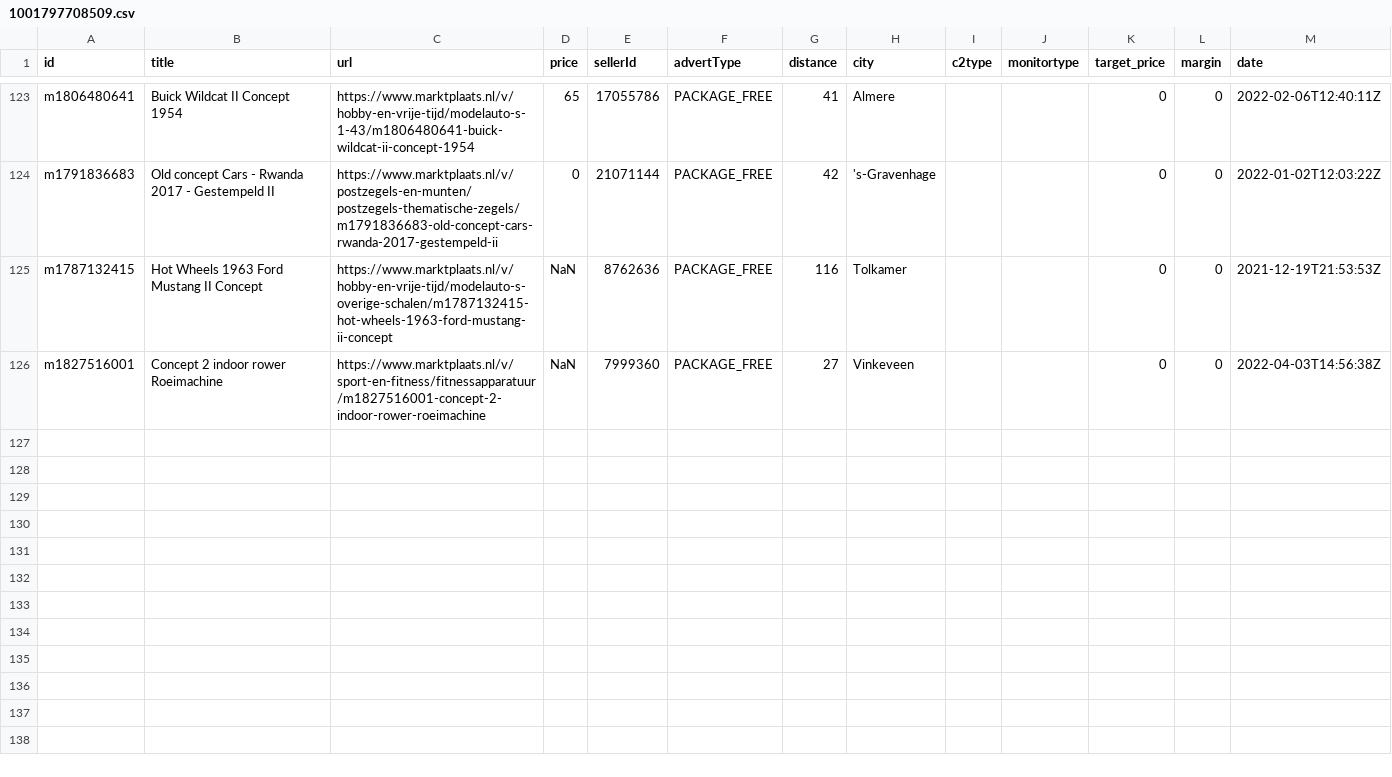
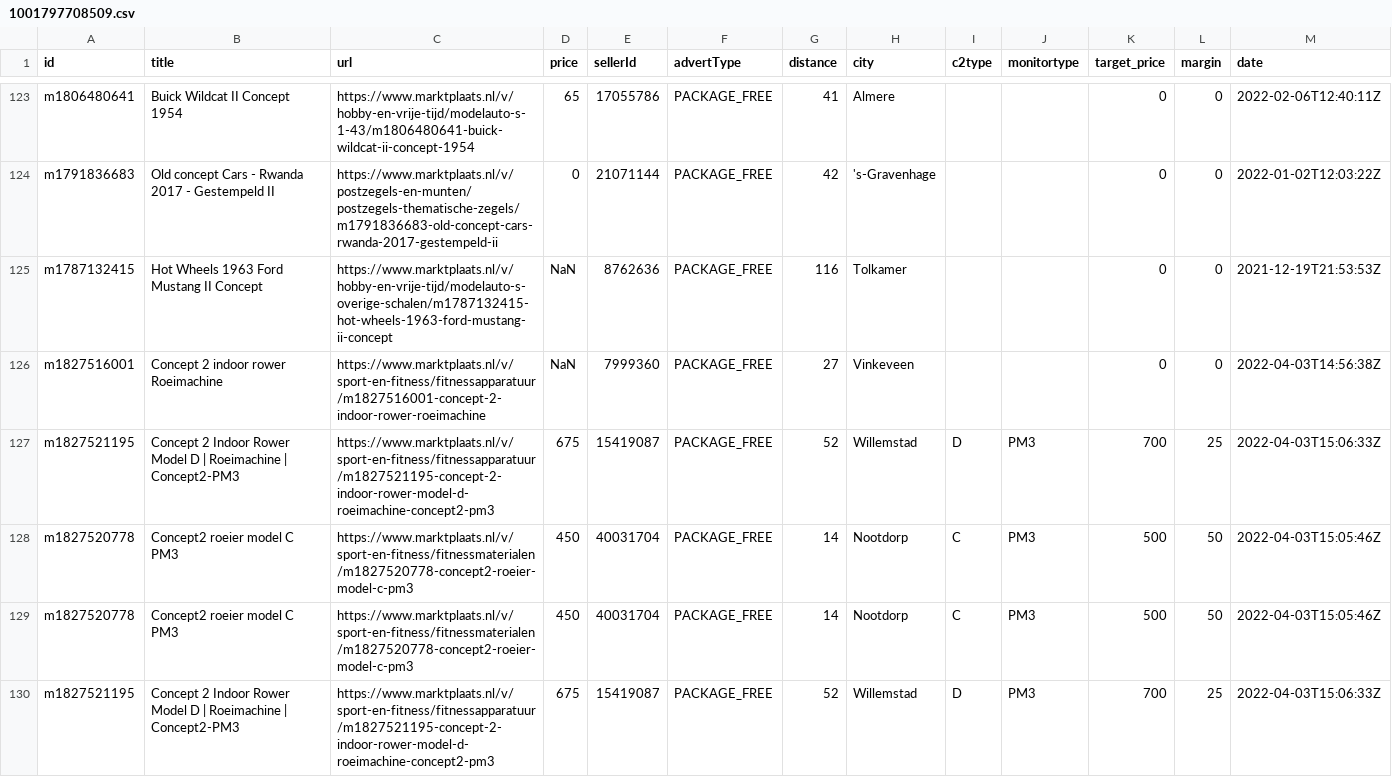
Before and after one commit to lorenzkort/marktplaats_scraper, a CSV file: jobs/datasets/channels/1001797708509.csv, drawn as a sheet; only a part is shown, gaps mark what is left out.

```diff
--- a/jobs/datasets/channels/1001797708509.csv
+++ b/jobs/datasets/channels/1001797708509.csv
@@ -126 +126,5 @@ m1787132415|Hot Wheels 1963 Ford Mustang II Concept|https://www.marktplaats.nl/v
 m1827516001|Concept 2 indoor rower Roeimachine|https://www.marktplaats.nl/v/sport-en-fitness/fitnessapparatuur/m1827516001-concept-2-indoor-rower-roeimachine|NaN|7999360|PACKAGE_FREE|27|Vinkeveen|||0|0|2022-04-03T14:56:38Z
+m1827521195|"Concept 2 Indoor Rower Model D | Roeimachine | Concept2-PM3"|https://www.marktplaats.nl/v/sport-en-fitness/fitnessapparatuur/m1827521195-concept-2-indoor-rower-model-d-roeimachine-concept2-pm3|675|15419087|PACKAGE_FREE|52|Willemstad|D|PM3|700|25|2022-04-03T15:06:33Z
+m1827520778|Concept2 roeier model C PM3|https://www.marktplaats.nl/v/sport-en-fitness/fitnessmaterialen/m1827520778-concept2-roeier-model-c-pm3|450|40031704|PACKAGE_FREE|14|Nootdorp|C|PM3|500|50|2022-04-03T15:05:46Z
+m1827520778|Concept2 roeier model C PM3|https://www.marktplaats.nl/v/sport-en-fitness/fitnessmaterialen/m1827520778-concept2-roeier-model-c-pm3|450|40031704|PACKAGE_FREE|14|Nootdorp|C|PM3|500|50|2022-04-03T15:05:46Z
+m1827521195|"Concept 2 Indoor Rower Model D | Roeimachine | Concept2-PM3"|https://www.marktplaats.nl/v/sport-en-fitness/fitnessapparatuur/m1827521195-concept-2-indoor-rower-model-d-roeimachine-concept2-pm3|675|15419087|PACKAGE_FREE|52|Willemstad|D|PM3|700|25|2022-04-03T15:06:33Z
```
Also changed, not shown: 5 other files.
